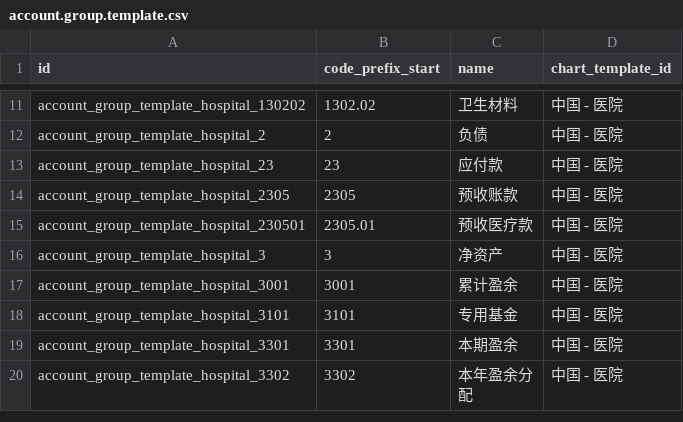
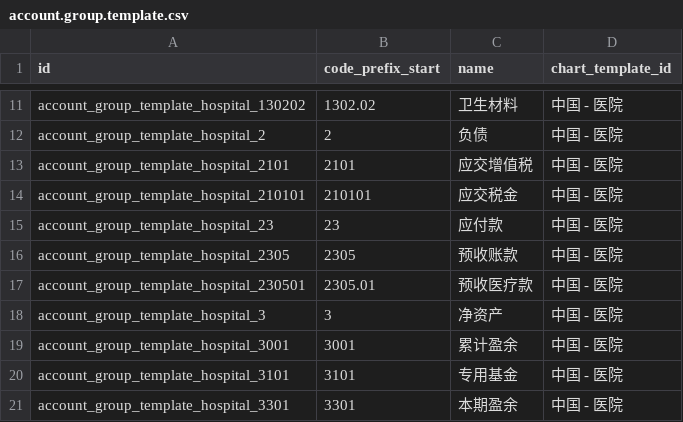
Before and after one commit to chr00tt/odoo-addons, a CSV file: l10n_cn_hospital/data/account.group.template.csv, drawn as a sheet; only a part is shown, gaps mark what is left out; the shorter side is filled out with more unchanged rows; the diff names each change by its address in the sheet, - before the commit and + after, or states it on an @@ line.

```diff
--- a/l10n_cn_hospital/data/account.group.template.csv
+++ b/l10n_cn_hospital/data/account.group.template.csv
+row 13: account_group_template_hospital_2101 | 2101 | 应交增值税 | 中国 - 医院
+row 14: account_group_template_hospital_210101 | 210101 | 应交税金 | 中国 - 医院
```
Also changed, not shown: l10n_cn_hospital/data/account.account.template.csv, 1 other file.
